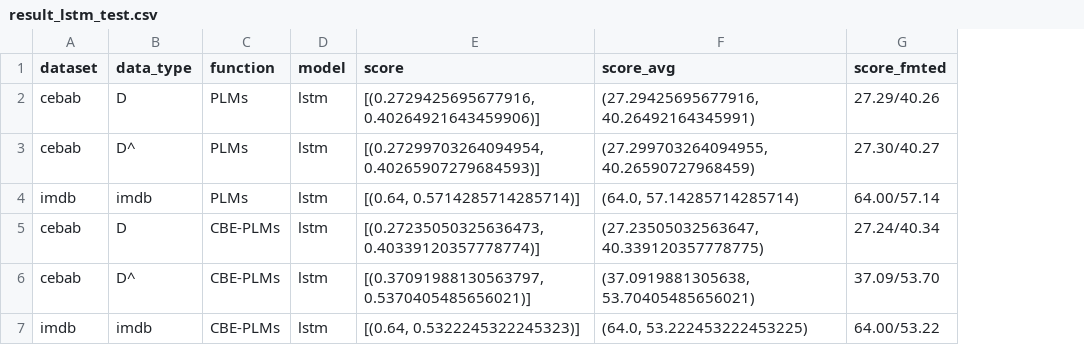
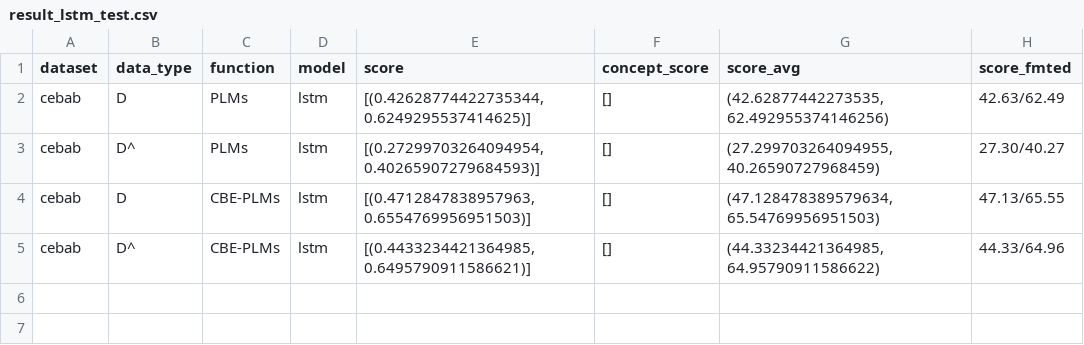
Before and after one commit to scott-f-zhang/CBM-NLP, a CSV file: main/result_lstm_test.csv, drawn as a sheet; removed rows and columns are numbered as before the commit, all else as after; the diff names each change by its address in the sheet, - before the commit and + after, or states it on an @@ line.

Commit message:
update result

```diff
--- a/main/result_lstm_test.csv
+++ b/main/result_lstm_test.csv
+column F (concept_score), rows 2-5: all []
-E2 (score): [(0.2729425695677916, 0.40264921643459906)]
+E2 (score): [(0.42628774422735344, 0.6249295537414625)]
-G2 (score_avg): (27.29425695677916, 40.26492164345991)
+G2 (score_avg): (42.62877442273535, 62.492955374146256)
-H2 (score_fmted): 27.29/40.26
+H2 (score_fmted): 42.63/62.49
-row 4: imdb | imdb | PLMs | lstm | [(0.64, 0.5714285714285714)] | (64.0, 57.14285714285714) | 64.00/57.14
-E4 (score): [(0.27235050325636473, 0.40339120357778774)]
+E4 (score): [(0.4712847838957963, 0.6554769956951503)]
-G4 (score_avg): (27.23505032563647, 40.339120357778775)
+G4 (score_avg): (47.128478389579634, 65.54769956951503)
-H4 (score_fmted): 27.24/40.34
+H4 (score_fmted): 47.13/65.55
-E5 (score): [(0.37091988130563797, 0.5370405485656021)]
+E5 (score): [(0.4433234421364985, 0.6495790911586621)]
-G5 (score_avg): (37.0919881305638, 53.70405485656021)
+G5 (score_avg): (44.33234421364985, 64.95790911586622)
-H5 (score_fmted): 37.09/53.70
+H5 (score_fmted): 44.33/64.96
-row 7: imdb | imdb | CBE-PLMs | lstm | [(0.64, 0.5322245322245323)] | (64.0, 53.222453222453225) | 64.00/53.22
```
